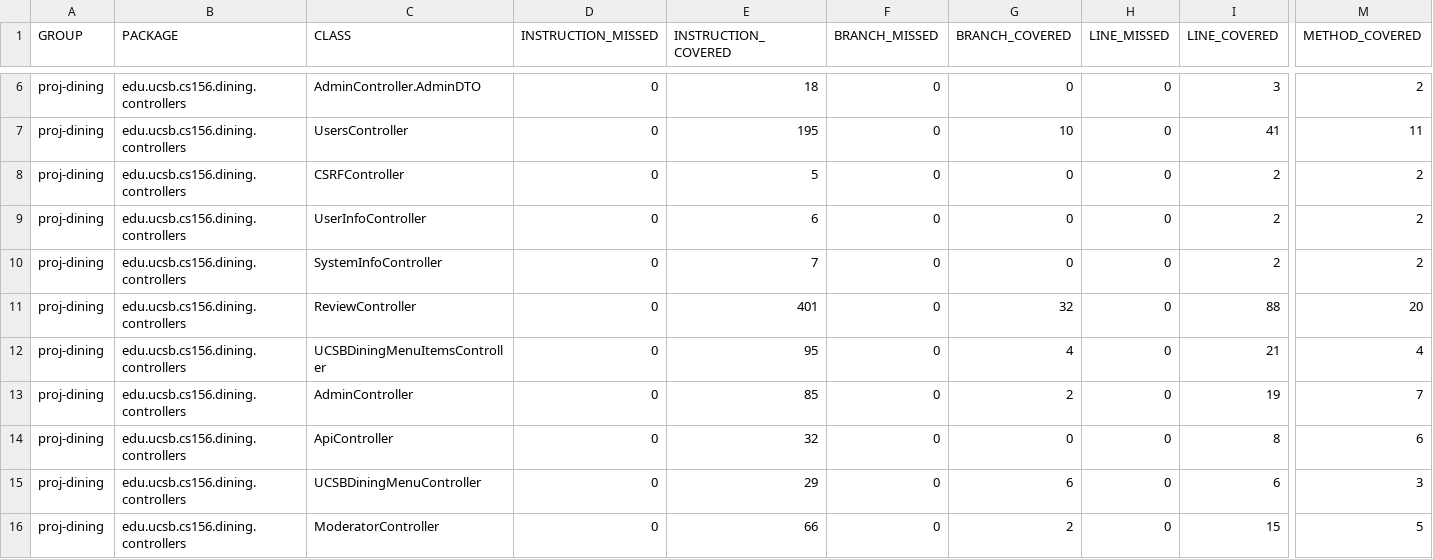
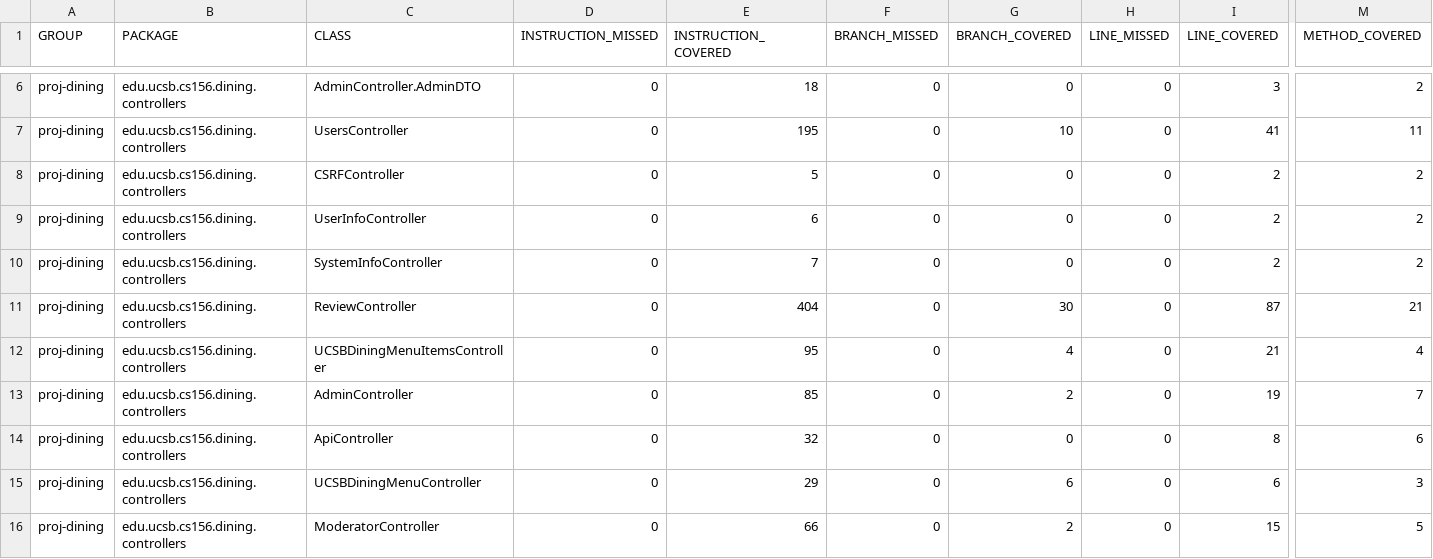
Before and after one commit to ucsb-cs156-s26/proj-dining-s26-08, a CSV file: jacoco/jacoco.csv, drawn as a sheet; only a part is shown, gaps mark what is left out; the diff names each change by its address in the sheet, - before the commit and + after, or states it on an @@ line.

```diff
--- a/jacoco/jacoco.csv
+++ b/jacoco/jacoco.csv
-E11 (INSTRUCTION_COVERED): 401
+E11 (INSTRUCTION_COVERED): 404
-G11 (BRANCH_COVERED): 32
+G11 (BRANCH_COVERED): 30
-I11 (LINE_COVERED): 88
+I11 (LINE_COVERED): 87
-M11 (METHOD_COVERED): 20
+M11 (METHOD_COVERED): 21
```
Also changed, not shown: 7 other files.
